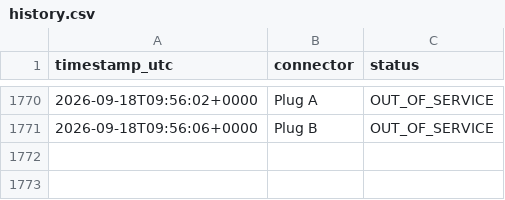
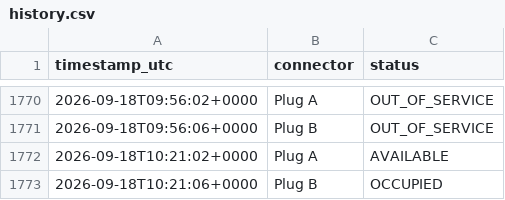
Before and after one commit to LordHob/Cargador-PT-Ovans1, a CSV file: data/history.csv, drawn as a sheet; only a part is shown, gaps mark what is left out.

```diff
--- a/data/history.csv
+++ b/data/history.csv
@@ -1771 +1771,3 @@ timestamp_utc,connector,status
 2026-09-18T09:56:06+0000,Plug B,OUT_OF_SERVICE
+2026-09-18T10:21:02+0000,Plug A,AVAILABLE
+2026-09-18T10:21:06+0000,Plug B,OCCUPIED
```
Also changed, not shown: 1 other file.
